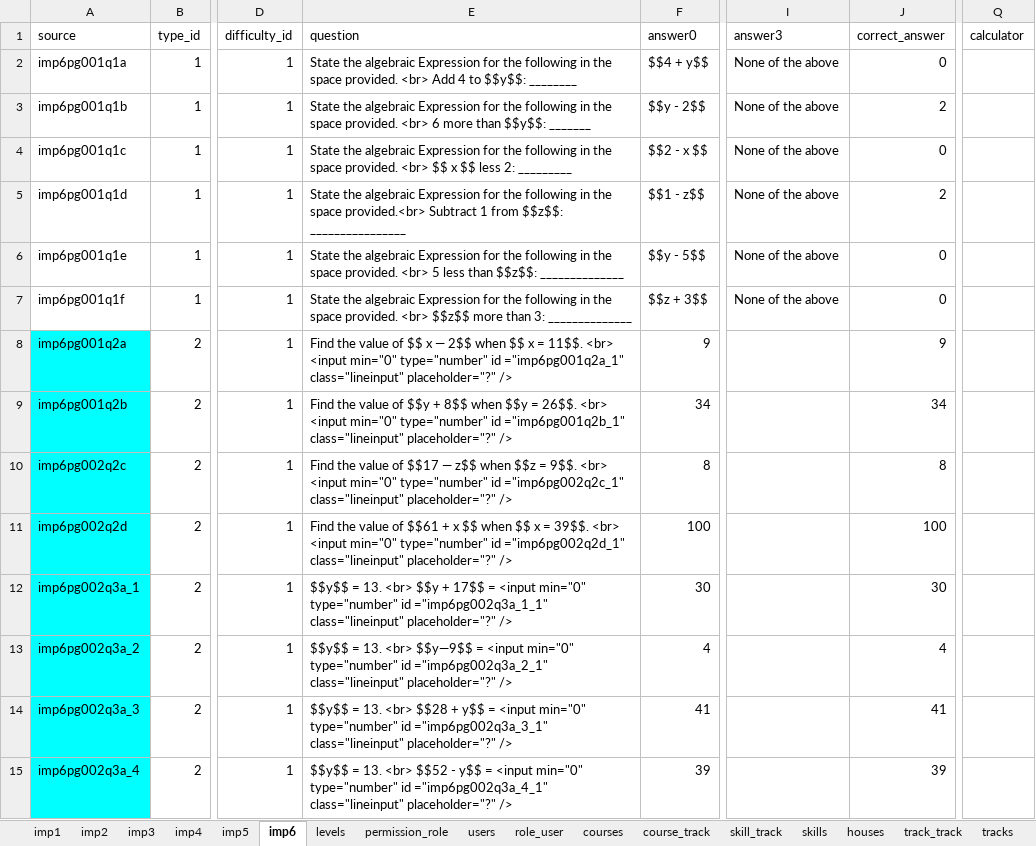
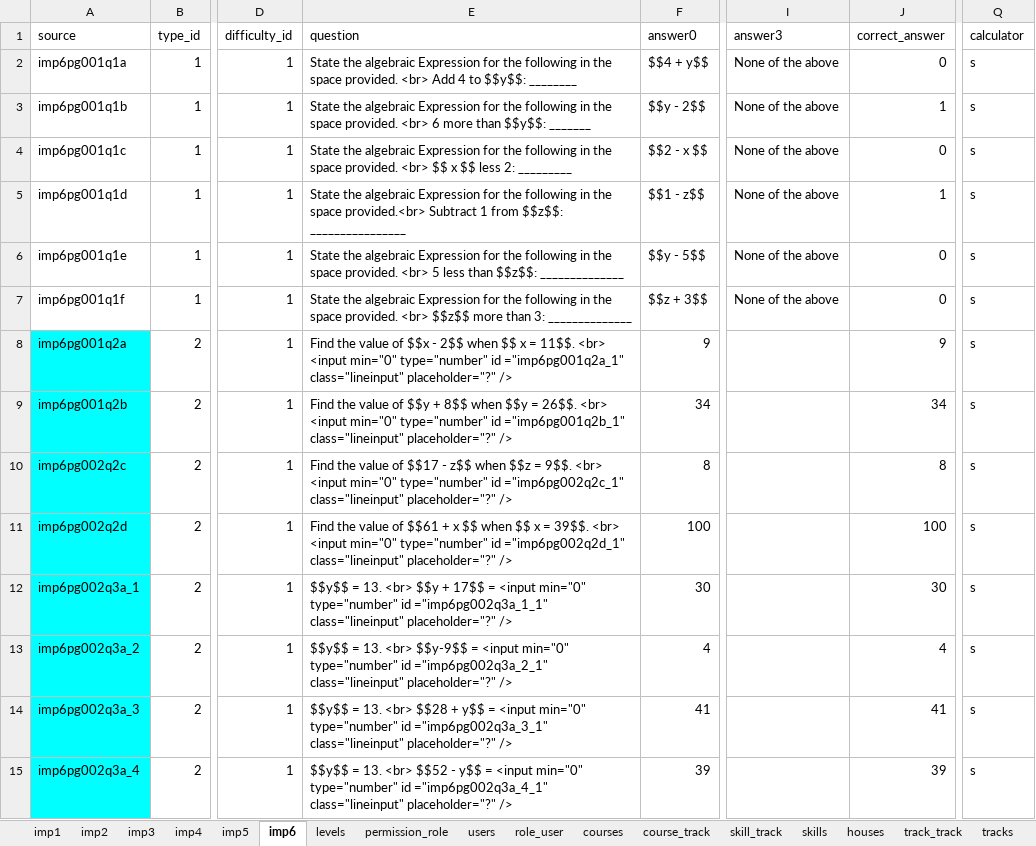
Before and after one commit to 2ppaamm/apiprod, an Excel workbook: public/questions.xlsx, sheet imp6, drawn as a sheet; only a part is shown, gaps mark what is left out; values as stored, in another font and other column widths than the file's, no borders; the diff covers the shown part only; the diff names each change by its address in the sheet, - before the commit and + after, or states it on an @@ line.

Commit message:
change pix

```diff
--- a/public/questions.xlsx (sheet imp6)
+++ b/public/questions.xlsx (sheet imp6)
-Q2:Q15 (calculator): (empty)
+Q2:Q15 (calculator): s
-J3 (correct_answer): 2
+J3 (correct_answer): 1
-J5 (correct_answer): 2
+J5 (correct_answer): 1
-E8 (question): …value of $$ x — 2$$ when…
+E8 (question): …value of $$x - 2$$ when…
-E10 (question): …of $$17 — z$$ when…
+E10 (question): …of $$17 - z$$ when…
-E13 (question): …13. <br> $$y—9$$ = <input…
+E13 (question): …13. <br> $$y-9$$ = <input…
```
Also changed, not shown: 698 edited cells and cell formats elsewhere in this sheet.
